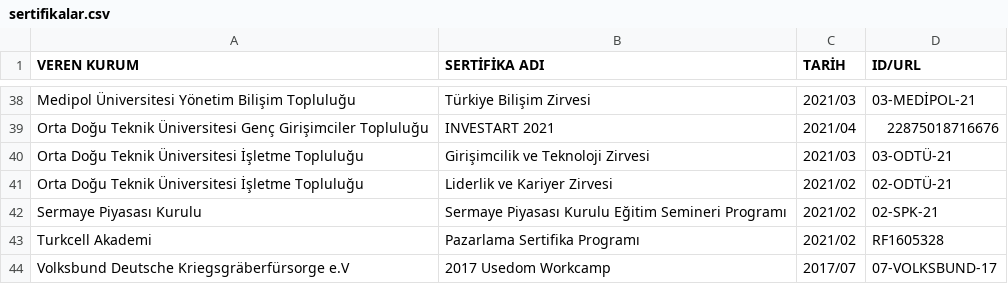
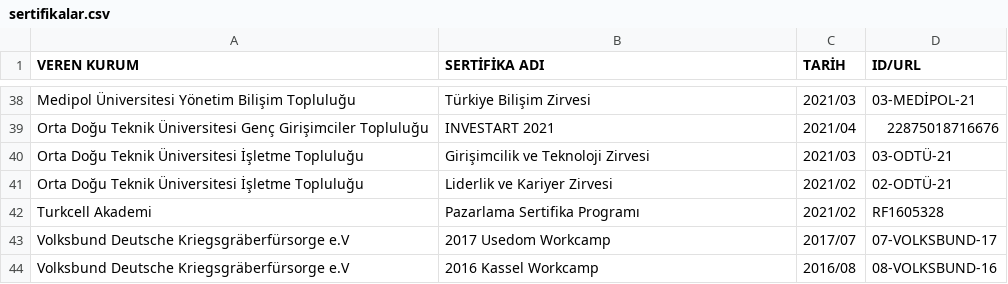
Before and after one commit to enveran/enveran.github.io, a CSV file: certifications/data/sertifikalar.csv, drawn as a sheet; only a part is shown, gaps mark what is left out; the shorter side is filled out with more unchanged rows.

Commit message:
Update sertifikalar.csv

```diff
--- a/certifications/data/sertifikalar.csv
+++ b/certifications/data/sertifikalar.csv
@@ -41,3 +41,2 @@
 "Orta Doğu Teknik Üniversitesi İşletme Topluluğu","Liderlik ve Kariyer Zirvesi","2021/02","02-ODTÜ-21"
-"Sermaye Piyasası Kurulu","Sermaye Piyasası Kurulu Eğitim Semineri Programı","2021/02","02-SPK-21"
 "Turkcell Akademi","Pazarlama Sertifika Programı","2021/02","RF1605328"
```
